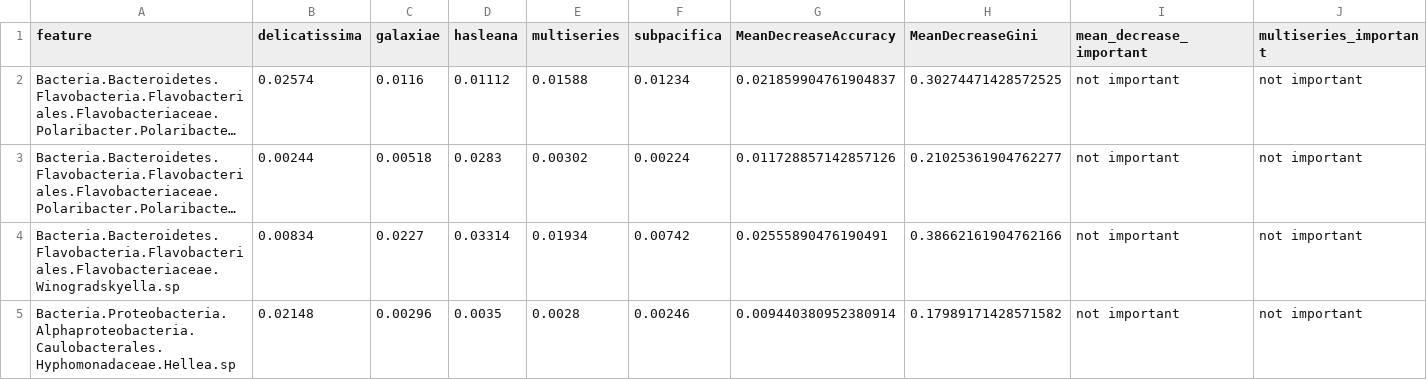
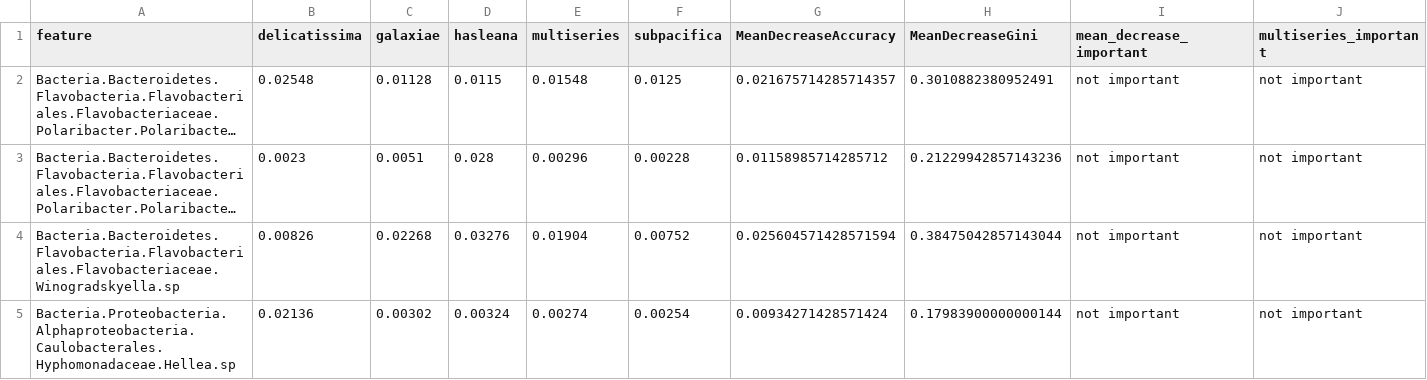
Before and after one commit to Zquinlan/pseudonitzschia_Koester, a CSV file: Data/Analyzed/Otu_rf_mda.csv, drawn as a sheet; only a part is shown; long unchanged cells end in …; the diff covers the shown part only; the diff names each change by its address in the sheet, - before the commit and + after, or states it on an @@ line.

```diff
--- a/Data/Analyzed/Otu_rf_mda.csv
+++ b/Data/Analyzed/Otu_rf_mda.csv
-B2 (delicatissima): 0.02574
+B2 (delicatissima): 0.02548
-C2 (galaxiae): 0.0116
+C2 (galaxiae): 0.01128
-D2 (hasleana): 0.01112
+D2 (hasleana): 0.0115
-E2 (multiseries): 0.01588
+E2 (multiseries): 0.01548
-F2 (subpacifica): 0.01234
+F2 (subpacifica): 0.0125
-G2 (MeanDecreaseAccuracy): 0.021859904761904837
+G2 (MeanDecreaseAccuracy): 0.021675714285714357
-H2 (MeanDecreaseGini): 0.30274471428572525
+H2 (MeanDecreaseGini): 0.3010882380952491
-B3 (delicatissima): 0.00244
+B3 (delicatissima): 0.0023
-C3 (galaxiae): 0.00518
+C3 (galaxiae): 0.0051
-D3 (hasleana): 0.0283
+D3 (hasleana): 0.028
-E3 (multiseries): 0.00302
+E3 (multiseries): 0.00296
-F3 (subpacifica): 0.00224
+F3 (subpacifica): 0.00228
-G3 (MeanDecreaseAccuracy): 0.011728857142857126
+G3 (MeanDecreaseAccuracy): 0.01158985714285712
-H3 (MeanDecreaseGini): 0.21025361904762277
+H3 (MeanDecreaseGini): 0.21229942857143236
-B4 (delicatissima): 0.00834
+B4 (delicatissima): 0.00826
-C4 (galaxiae): 0.0227
+C4 (galaxiae): 0.02268
-D4 (hasleana): 0.03314
+D4 (hasleana): 0.03276
-E4 (multiseries): 0.01934
+E4 (multiseries): 0.01904
-F4 (subpacifica): 0.00742
+F4 (subpacifica): 0.00752
-G4 (MeanDecreaseAccuracy): 0.02555890476190491
+G4 (MeanDecreaseAccuracy): 0.025604571428571594
-H4 (MeanDecreaseGini): 0.38662161904762166
+H4 (MeanDecreaseGini): 0.38475042857143044
-B5 (delicatissima): 0.02148
+B5 (delicatissima): 0.02136
-C5 (galaxiae): 0.00296
+C5 (galaxiae): 0.00302
-D5 (hasleana): 0.0035
+D5 (hasleana): 0.00324
-E5 (multiseries): 0.0028
+E5 (multiseries): 0.00274
-F5 (subpacifica): 0.00246
+F5 (subpacifica): 0.00254
-G5 (MeanDecreaseAccuracy): 0.009440380952380914
+G5 (MeanDecreaseAccuracy): 0.00934271428571424
-H5 (MeanDecreaseGini): 0.17989171428571582
+H5 (MeanDecreaseGini): 0.17983900000000144
```
Also changed, not shown: 157 edited cells elsewhere in this file, Data/Analyzed/RF_matrix_UnfilFil_mda.05.csv, Data/Analyzed/RF_matrix_organism_mda.05.csv, 16 other files.
